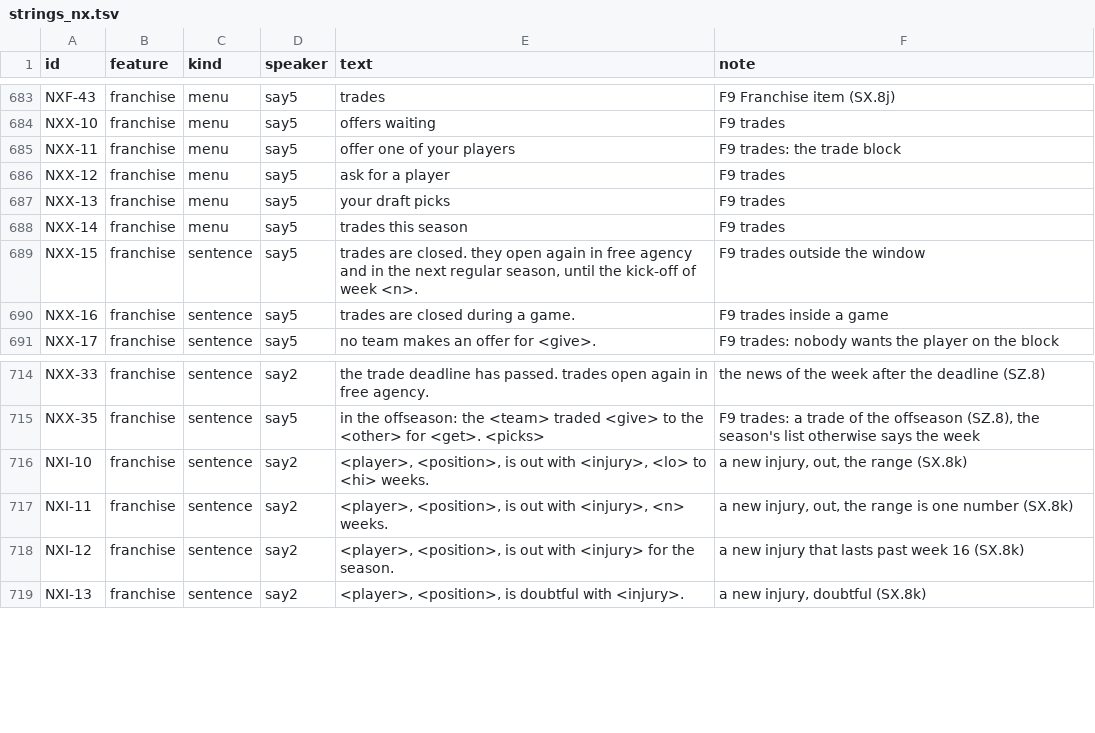
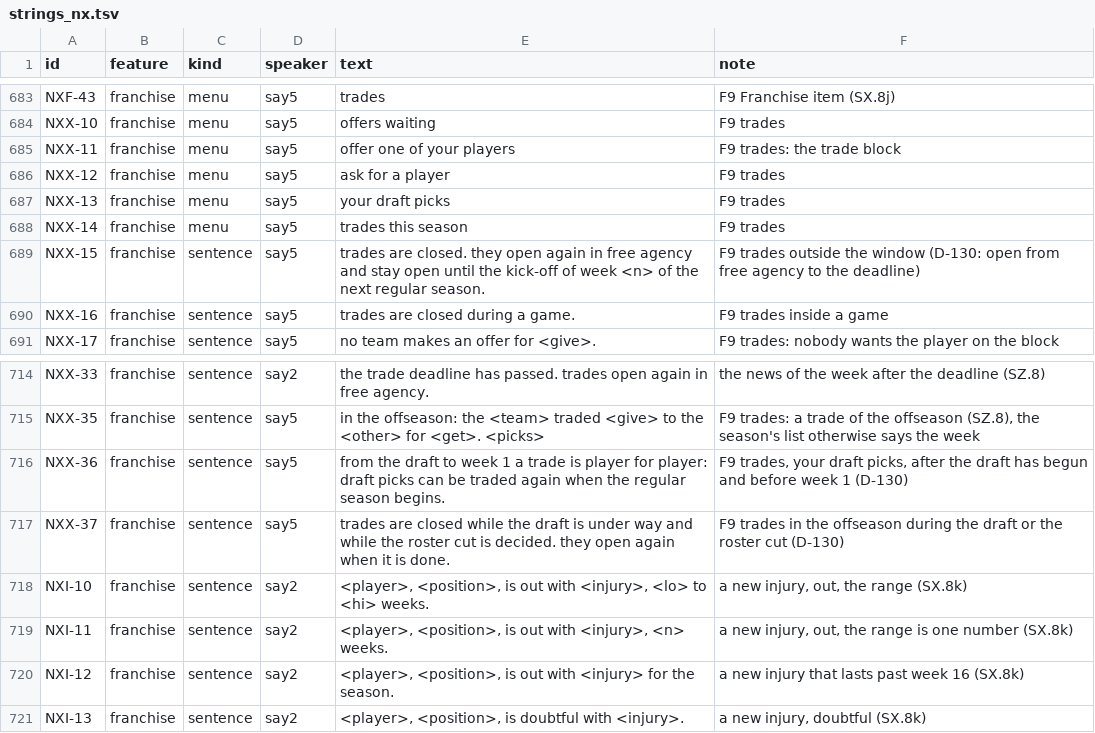
Before and after one commit to joshknnd1982/nfl-football-4-audio-game, a TSV file: spec/strings_nx.tsv, drawn as a sheet; only a part is shown, gaps mark what is left out.

```diff
--- a/spec/strings_nx.tsv
+++ b/spec/strings_nx.tsv
@@ -688,3 +688,3 @@ NXX-13	franchise	menu	say5	your draft picks	F9 trades
 NXX-14	franchise	menu	say5	trades this season	F9 trades
-NXX-15	franchise	sentence	say5	 trades are closed. they open again in free agency and in the next regular season, until the kick-off of week <n>. 	F9 trades outside the window
+NXX-15	franchise	sentence	say5	 trades are closed. they open again in free agency and stay open until the kick-off of week <n> of the next regular season. 	F9 trades outside the window (D-130: open from free agency to the deadline)
 NXX-16	franchise	sentence	say5	 trades are closed during a game. 	F9 trades inside a game
@@ -715,2 +715,4 @@ NXX-33	franchise	sentence	say2	 the trade deadline has passed. trades open again
 NXX-35	franchise	sentence	say5	 in the offseason: the <team> traded <give> to the <other> for <get>. <picks> 	F9 trades: a trade of the offseason (SZ.8), the season's list otherwise says the week
+NXX-36	franchise	sentence	say5	 from the draft to week 1 a trade is player for player: draft picks can be traded again when the regular season begins. 	F9 trades, your draft picks, after the draft has begun and before week 1 (D-130)
+NXX-37	franchise	sentence	say5	 trades are closed while the draft is under way and while the roster cut is decided. they open again when it is done. 	F9 trades in the offseason during the draft or the roster cut (D-130)
 NXI-10	franchise	sentence	say2	 <player>, <position>, is out with <injury>, <lo> to <hi> weeks. 	a new injury, out, the range (SX.8k)
```
Also changed, not shown: 7 other files.
